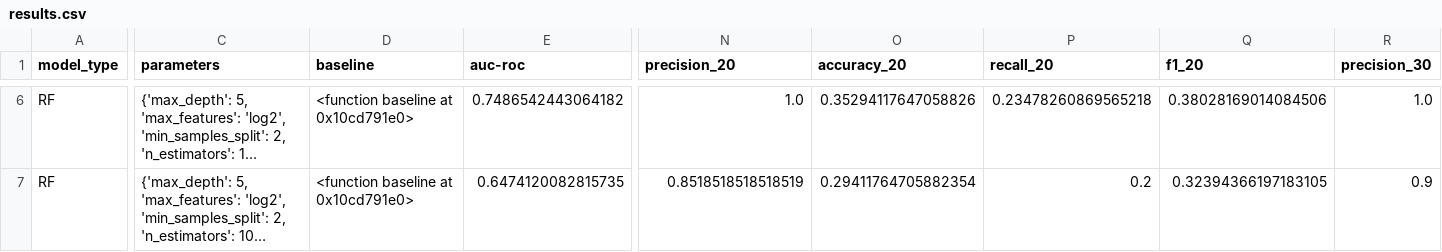
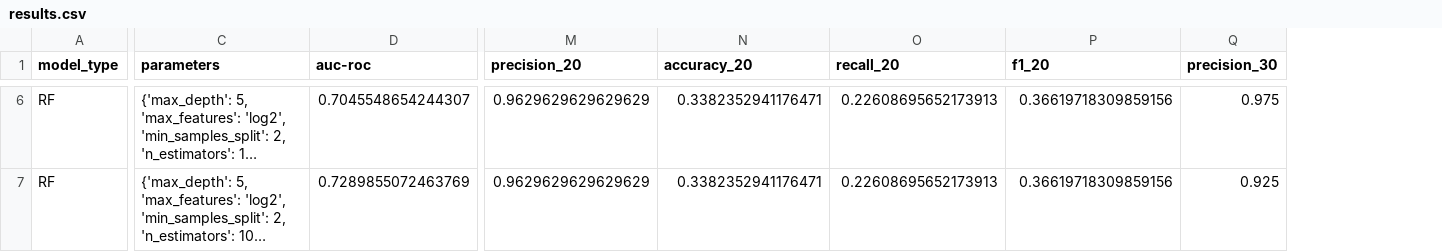
Before and after one commit to tianchu-shu/syntaxerror, a CSV file: code/results.csv, drawn as a sheet; only a part is shown, gaps mark what is left out; long unchanged cells end in …; removed rows and columns are numbered as before the commit, all else as after; the diff covers the shown part only; the diff names each change by its address in the sheet, - before the commit and + after, or states it on an @@ line.

```diff
--- a/code/results.csv
+++ b/code/results.csv
-column D (baseline), rows 6-7: <function baseline at 0x10cd791e0> | <function baseline at 0x10cd791e0>
-D6 (auc-roc): 0.7486542443064182
+D6 (auc-roc): 0.7045548654244307
-M6 (precision_20): 1.0
+M6 (precision_20): 0.9629629629629629
-N6 (accuracy_20): 0.35294117647058826
+N6 (accuracy_20): 0.3382352941176471
-O6 (recall_20): 0.23478260869565218
+O6 (recall_20): 0.22608695652173913
-P6 (f1_20): 0.38028169014084506
+P6 (f1_20): 0.36619718309859156
-Q6 (precision_30): 1.0
+Q6 (precision_30): 0.975
-D7 (auc-roc): 0.6474120082815735
+D7 (auc-roc): 0.7289855072463769
-M7 (precision_20): 0.8518518518518519
+M7 (precision_20): 0.9629629629629629
-N7 (accuracy_20): 0.29411764705882354
+N7 (accuracy_20): 0.3382352941176471
-O7 (recall_20): 0.2
+O7 (recall_20): 0.22608695652173913
-P7 (f1_20): 0.32394366197183105
+P7 (f1_20): 0.36619718309859156
-Q7 (precision_30): 0.9
+Q7 (precision_30): 0.925
```
Also changed, not shown: 135 edited cells elsewhere in this file, 3 other files.
